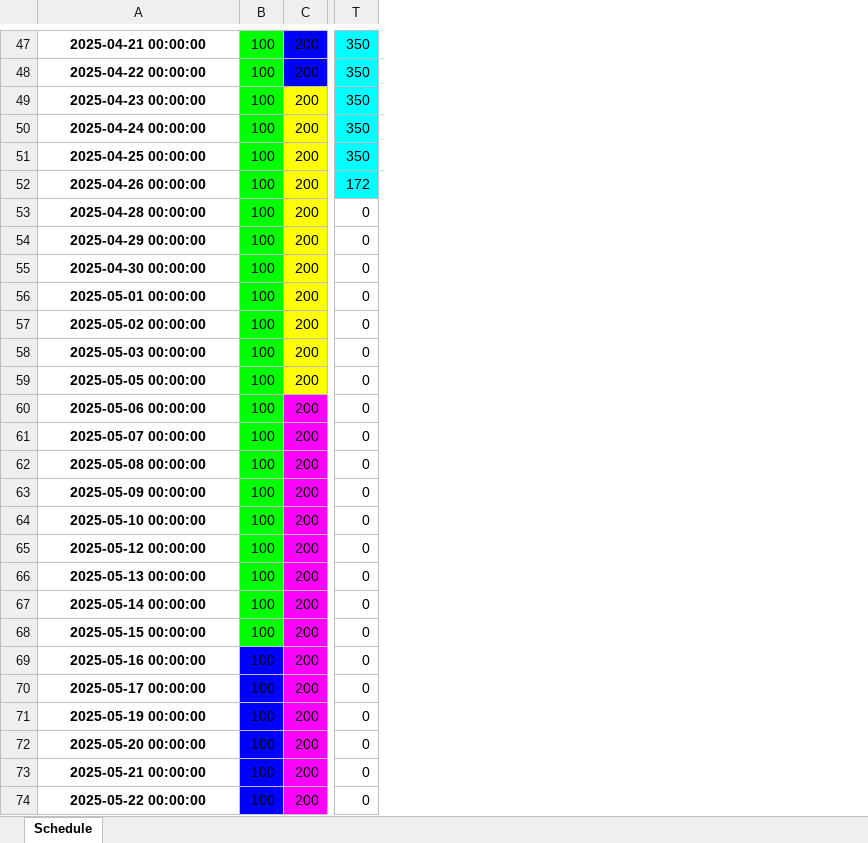
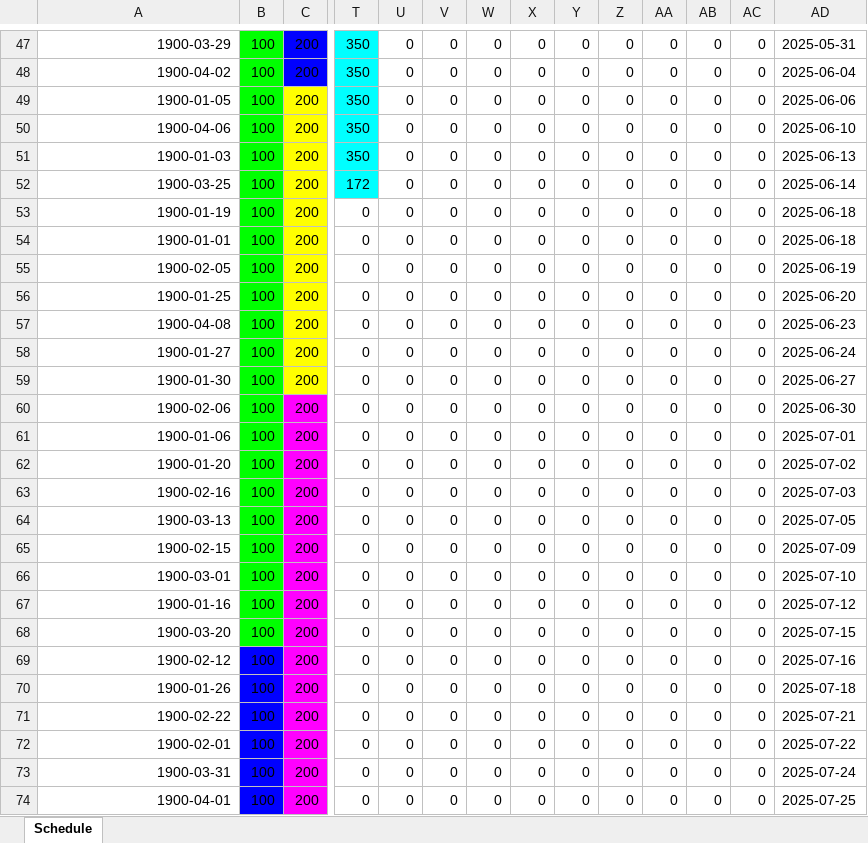
Before and after one commit to jaephillseo/hsk-simulation, an Excel workbook: outputs/daily_schedule.xlsx, sheet Schedule, drawn as a sheet; only a part is shown, gaps mark what is left out; values as stored, in another font and other column widths than the file's, no borders; the diff covers the shown part only; the diff names each change by its address in the sheet, - before the commit and + after, or states it on an @@ line.

```diff
--- a/outputs/daily_schedule.xlsx (sheet Schedule)
+++ b/outputs/daily_schedule.xlsx (sheet Schedule)
+column U, rows 47-74: all 0
+column V, rows 47-74: all 0
+column W, rows 47-74: all 0
+column X, rows 47-74: all 0
+column Y, rows 47-74: all 0
+column Z, rows 47-74: all 0
+column AA, rows 47-74: all 0
+column AB, rows 47-74: all 0
+column AC, rows 47-74: all 0
+column AD, rows 47-74: 2025-05-31 | 2025-06-04 | 2025-06-06 | 2025-06-10 | 2025-06-13 | 2025-06-14 | 2025-06-18 | 2025-06-18 | 2025-06-19 | 2025-06-20 | 2025-06-23 | 2025-06-24 | 2025-06-27 | 2025-06-30 | 2025-07-01 | 2025-07-02 | 2025-07-03 | 2025-07-05 | 2025-07-09 | 2025-07-10 | 2025-07-12 | 2025-07-15 | 2025-07-16 | 2025-07-18 | 2025-07-21 | 2025-07-22 | 2025-07-24 | 2025-07-25
@@ A47:A74 bold: on → off, alignment: center → right @@
-A47: 2025-04-21 00:00:00
+A47: 1900-03-29
-A48: 2025-04-22 00:00:00
+A48: 1900-04-02
-A49: 2025-04-23 00:00:00
+A49: 1900-01-05
-A50: 2025-04-24 00:00:00
+A50: 1900-04-06
-A51: 2025-04-25 00:00:00
+A51: 1900-01-03
-A52: 2025-04-26 00:00:00
+A52: 1900-03-25
-A53: 2025-04-28 00:00:00
+A53: 1900-01-19
-A54: 2025-04-29 00:00:00
+A54: 1900-01-01
-A55: 2025-04-30 00:00:00
+A55: 1900-02-05
-A56: 2025-05-01 00:00:00
+A56: 1900-01-25
-A57: 2025-05-02 00:00:00
+A57: 1900-04-08
-A58: 2025-05-03 00:00:00
+A58: 1900-01-27
-A59: 2025-05-05 00:00:00
+A59: 1900-01-30
-A60: 2025-05-06 00:00:00
+A60: 1900-02-06
-A61: 2025-05-07 00:00:00
+A61: 1900-01-06
-A62: 2025-05-08 00:00:00
+A62: 1900-01-20
-A63: 2025-05-09 00:00:00
+A63: 1900-02-16
-A64: 2025-05-10 00:00:00
+A64: 1900-03-13
-A65: 2025-05-12 00:00:00
+A65: 1900-02-15
-A66: 2025-05-13 00:00:00
+A66: 1900-03-01
-A67: 2025-05-14 00:00:00
+A67: 1900-01-16
-A68: 2025-05-15 00:00:00
+A68: 1900-03-20
-A69: 2025-05-16 00:00:00
+A69: 1900-02-12
-A70: 2025-05-17 00:00:00
+A70: 1900-01-26
-A71: 2025-05-19 00:00:00
+A71: 1900-02-22
-A72: 2025-05-20 00:00:00
+A72: 1900-02-01
-A73: 2025-05-21 00:00:00
+A73: 1900-03-31
-A74: 2025-05-22 00:00:00
+A74: 1900-04-01
```
Also changed, not shown: 74 edited cells and cell formats elsewhere in this sheet, 1 other file.
